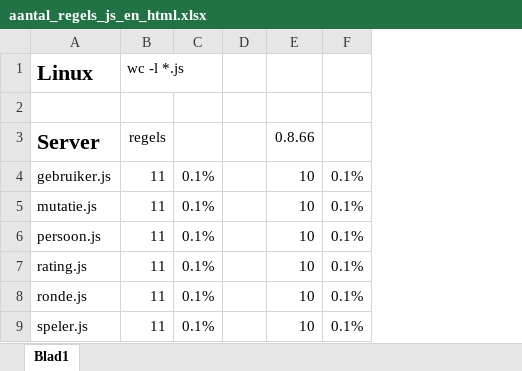
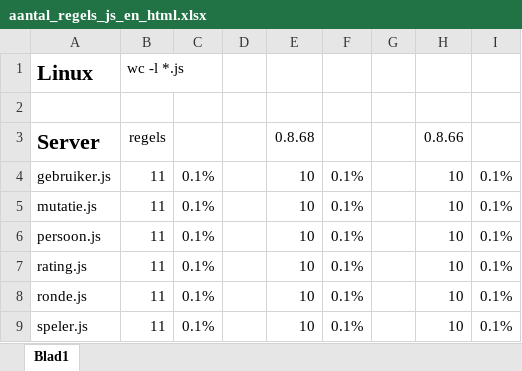
Before and after one commit to PJvanDiepen/COOLbackend, an Excel workbook: doc/aantal_regels_js_en_html.xlsx, sheet Blad1, drawn as a sheet; only a part is shown; values as stored, in another font and other column widths than the file's, no borders; the diff names each change by its address in the sheet, - before the commit and + after, or states it on an @@ line.

```diff
--- a/doc/aantal_regels_js_en_html.xlsx (sheet Blad1)
+++ b/doc/aantal_regels_js_en_html.xlsx (sheet Blad1)
+column E, rows 3-9: 0.8.68 | 10 | 10 | 10 | 10 | 10 | 10
+column F, rows 4-9: all 0.1%
+column G, empty
```
Also changed, not shown: formulas that keep their value, 13 other files.
